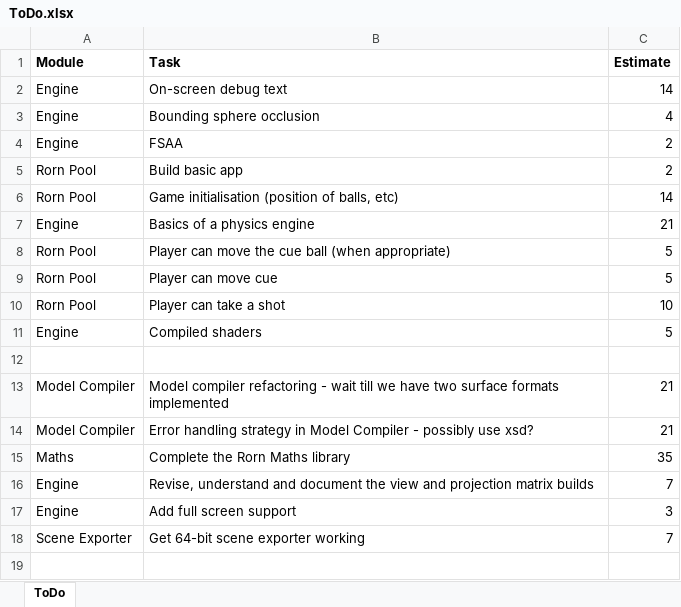
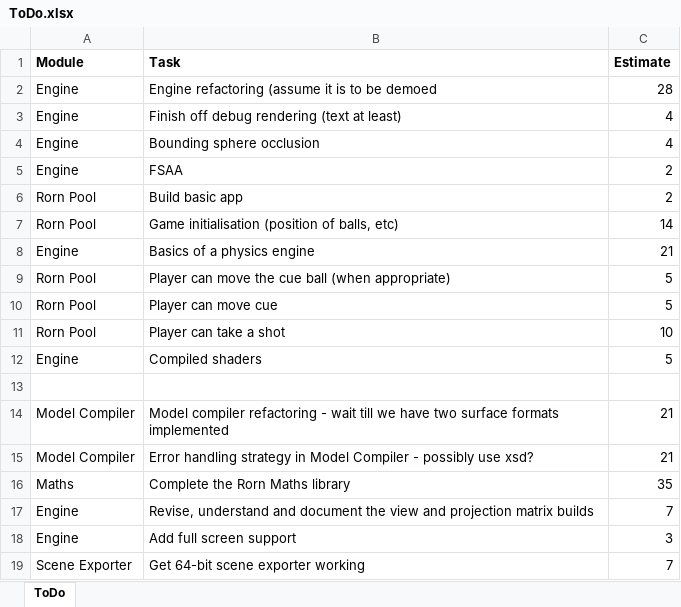
Before and after one commit to JonnyRivers/rorn, an Excel workbook: ToDo.xlsx, sheet ToDo, drawn as a sheet; values as stored, in another font and other column widths than the file's, no borders; removed rows and columns are numbered as before the commit, all else as after; the diff names each change by its address in the sheet, - before the commit and + after, or states it on an @@ line.

Commit message:
Updated debug Font. Added font manager and new blit material. Added ability to add (1) debug text to the frame.

```diff
--- a/ToDo.xlsx (sheet ToDo)
+++ b/ToDo.xlsx (sheet ToDo)
-row 2: Engine | On-screen debug text | 14
+row 2: Engine | Engine refactoring (assume it is to be demoed | 28
+row 3: Engine | Finish off debug rendering (text at least) | 4
```
Also changed, not shown: 23 other files.
